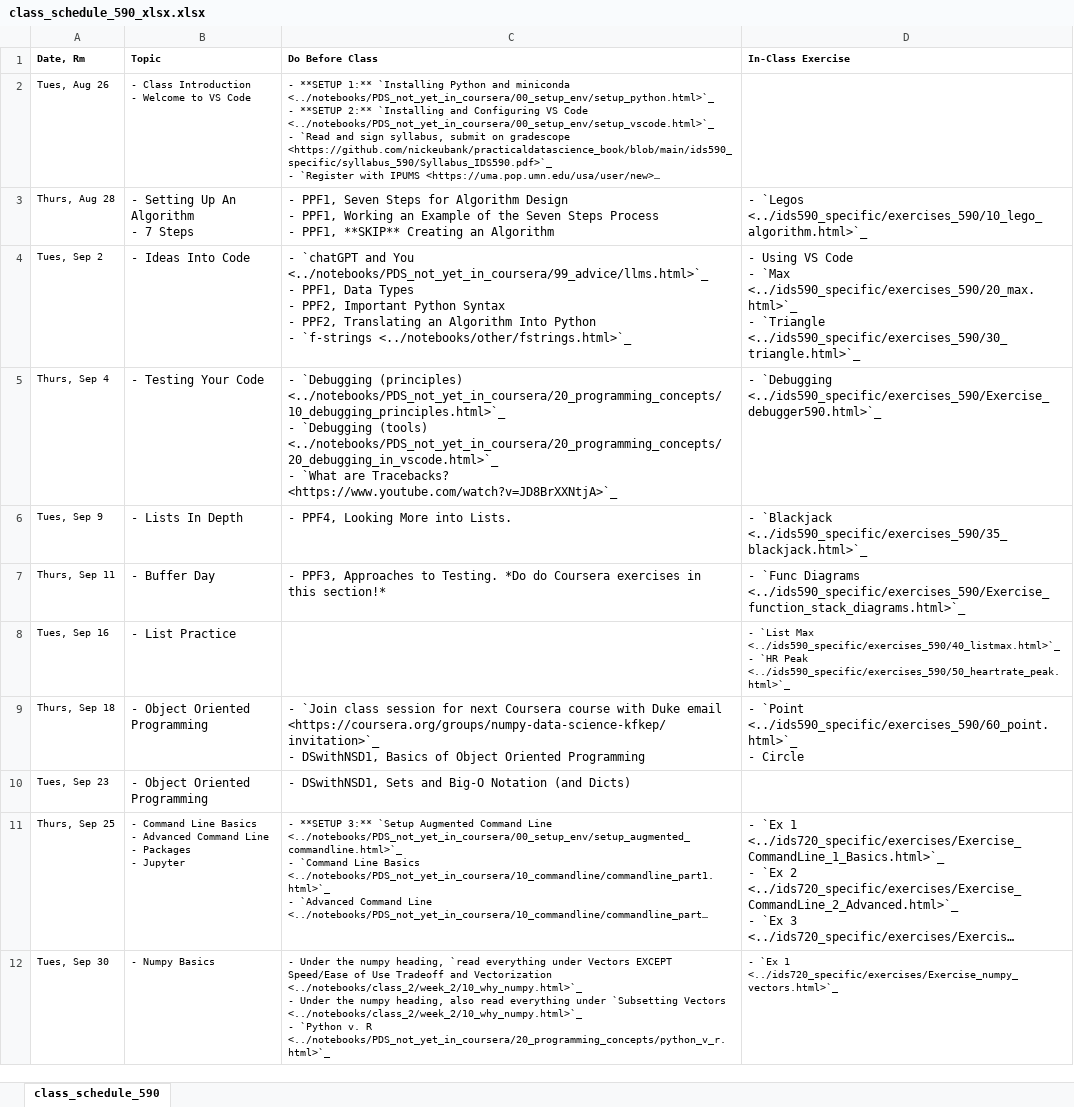
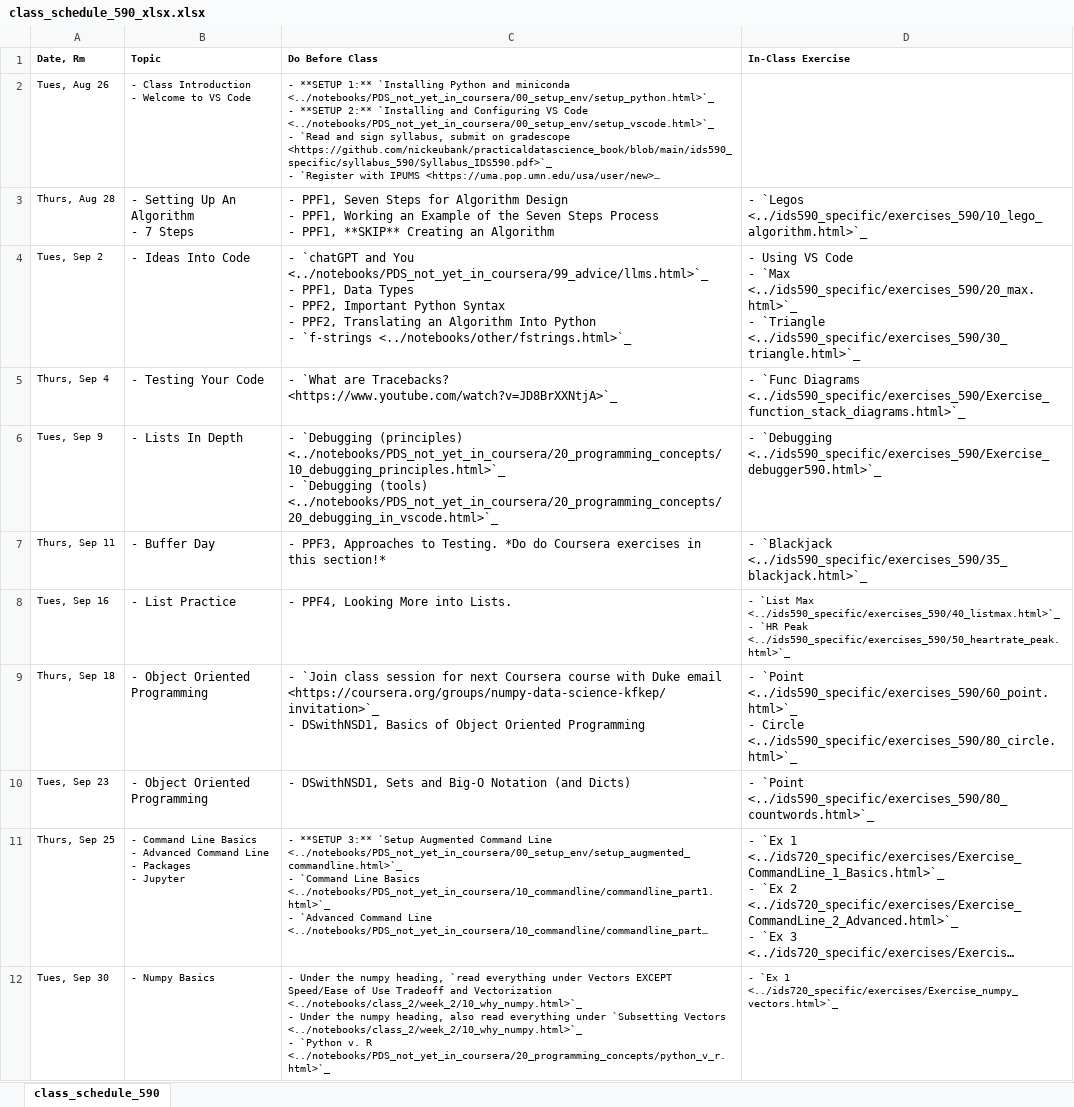
Before and after one commit to nickeubank/practicaldatascience_book, an Excel workbook: ids590_specific/class_schedule_590_xlsx.xlsx, sheet class_schedule_590, drawn as a sheet; only a part is shown; long unchanged cells end in …; values as stored, in another font and other column widths than the file's, no borders; ↵ is a line break in a cell; the diff names each change by its address in the sheet, - before the commit and + after, or states it on an @@ line.

Commit message:
update count words

```diff
--- a/ids590_specific/class_schedule_590_xlsx.xlsx (sheet class_schedule_590)
+++ b/ids590_specific/class_schedule_590_xlsx.xlsx (sheet class_schedule_590)
-C5 (Do Before Class): - `Debugging (principles) <../notebooks/PDS_not_yet_in_coursera/20_programming_concepts/10_debugging_principles.html>`_ ↵ - `Debugging (tools) <../notebooks/PDS_not_yet_in_coursera/20_programming_concepts/20_debugging_in_vscode.html>`_ ↵ - `What are…
+C5 (Do Before Class): - `What are…
-D5 (In-Class Exercise): - `Debugging <../ids590_specific/exercises_590/Exercise_debugger590.html>`_
+D5 (In-Class Exercise): - `Func Diagrams <../ids590_specific/exercises_590/Exercise_function_stack_diagrams.html>`_
-C6 (Do Before Class): - PPF4, Looking More into Lists.
+C6 (Do Before Class): - `Debugging (principles) <../notebooks/PDS_not_yet_in_coursera/20_programming_concepts/10_debugging_principles.html>`_ ↵ - `Debugging (tools) <../notebooks/PDS_not_yet_in_coursera/20_programming_concepts/20_debugging_in_vscode.html>`_
-D6 (In-Class Exercise): - `Blackjack <../ids590_specific/exercises_590/35_blackjack.html>`_
+D6 (In-Class Exercise): - `Debugging <../ids590_specific/exercises_590/Exercise_debugger590.html>`_
-D7 (In-Class Exercise): - `Func Diagrams <../ids590_specific/exercises_590/Exercise_function_stack_diagrams.html>`_
+D7 (In-Class Exercise): - `Blackjack <../ids590_specific/exercises_590/35_blackjack.html>`_
-C8 (Do Before Class): (empty)
+C8 (Do Before Class): - PPF4, Looking More into Lists.
-D9 (In-Class Exercise): …- Circle
+D9 (In-Class Exercise): …- Circle <../ids590_specific/exercises_590/80_circle.html>`_
-D10 (In-Class Exercise): (empty)
+D10 (In-Class Exercise): - `Point <../ids590_specific/exercises_590/80_countwords.html>`_
```
Also changed, not shown: 14 other files.
